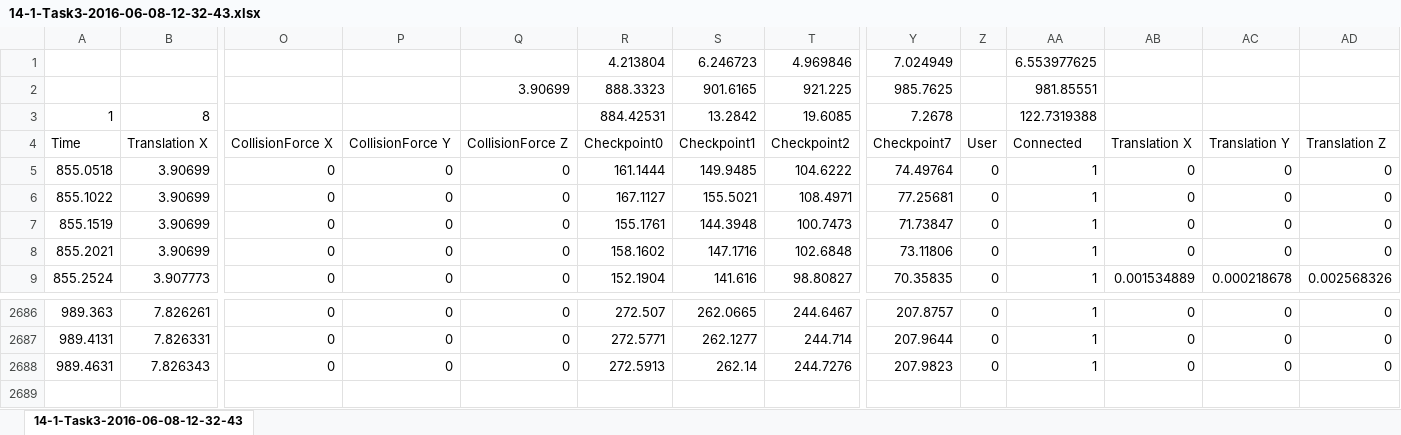
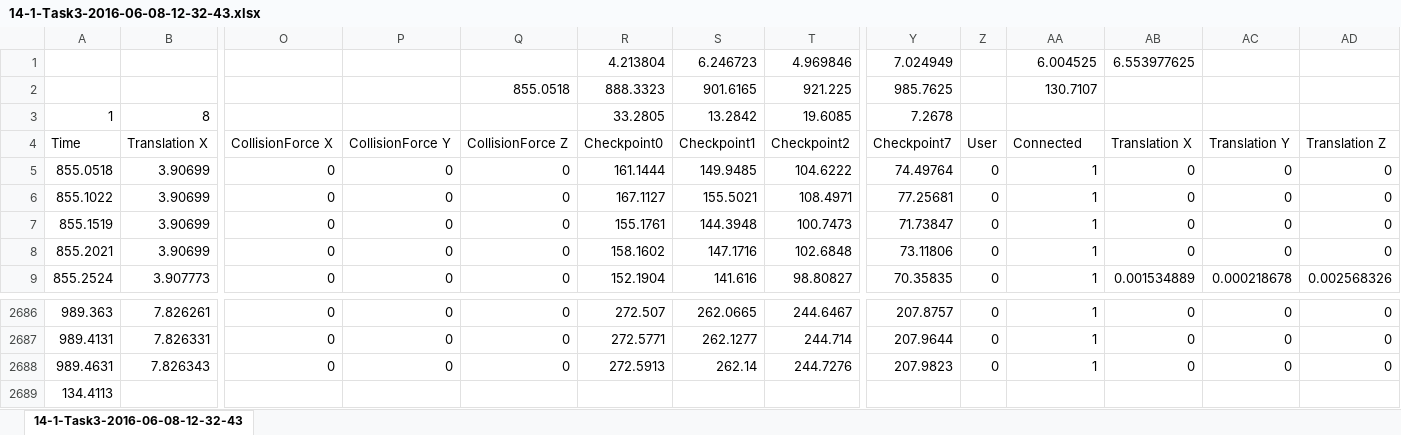
Before and after one commit to jggrandi/DataAnalysis3DController, an Excel workbook: Formated/toExcel/14-1-Task3-2016-06-08-12-32-43.xlsx, sheet 14-1-Task3-2016-06-08-12-32-43, drawn as a sheet; only a part is shown, gaps mark what is left out; values as stored, in another font and other column widths than the file's, no borders; rows hold the shown columns only; the diff names each change by its address in the sheet, - before the commit and + after, or states it on an @@ line.

```diff
--- a/Formated/toExcel/14-1-Task3-2016-06-08-12-32-43.xlsx (sheet 14-1-Task3-2016-06-08-12-32-43)
+++ b/Formated/toExcel/14-1-Task3-2016-06-08-12-32-43.xlsx (sheet 14-1-Task3-2016-06-08-12-32-43)
-AA1: 6.553977625
+AA1: 6.004525
-AB1: (empty)
+AB1: 6.553977625
-Q2: 3.90699
+Q2: 855.0518
-AA2: 981.85551
+AA2: 130.7107
-R3: 884.42531
+R3: 33.2805
-AA3: 122.7319388
+AA3: (empty)
+row 2689: 134.4113
```
Also changed, not shown: Formated/toExcel/10-3-Task4-2016-06-07-16-21-15.xlsx, Formated/toExcel/11-2-Task3-2016-06-08-09-33-03.xlsx, 53 other files.
